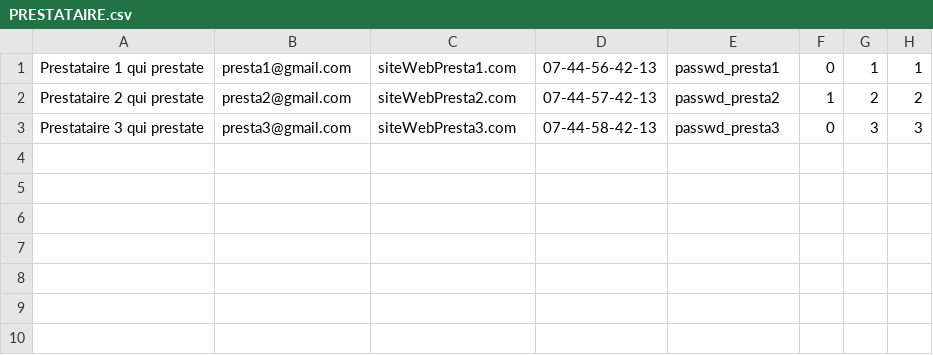
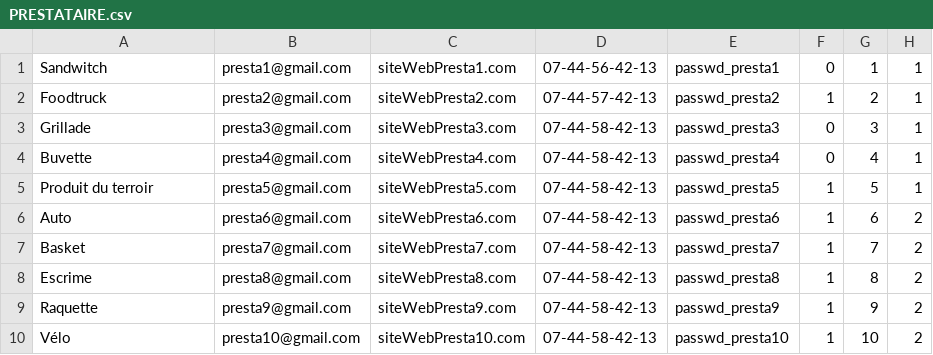
Before and after one commit to mcrayssac/SAE-S3, a CSV file: BDD/PRESTATAIRE.csv, drawn as a sheet.

```diff
--- a/BDD/PRESTATAIRE.csv
+++ b/BDD/PRESTATAIRE.csv
@@ -1,3 +1,10 @@
-Prestataire 1 qui prestate, presta1@gmail.com, siteWebPresta1.com, 07-44-56-42-13, passwd_presta1, 0, 1, 1
-Prestataire 2 qui prestate, presta2@gmail.com, siteWebPresta2.com, 07-44-57-42-13, passwd_presta2, 1, 2, 2
-Prestataire 3 qui prestate, presta3@gmail.com, siteWebPresta3.com, 07-44-58-42-13, passwd_presta3, 0, 3, 3
+Sandwitch, presta1@gmail.com, siteWebPresta1.com, 07-44-56-42-13, passwd_presta1, 0, 1, 1
+Foodtruck, presta2@gmail.com, siteWebPresta2.com, 07-44-57-42-13, passwd_presta2, 1, 2, 1
+Grillade, presta3@gmail.com, siteWebPresta3.com, 07-44-58-42-13, passwd_presta3, 0, 3, 1
+Buvette, presta4@gmail.com, siteWebPresta4.com, 07-44-58-42-13, passwd_presta4, 0, 4, 1
+Produit du terroir, presta5@gmail.com, siteWebPresta5.com, 07-44-58-42-13, passwd_presta5, 1, 5, 1
+Auto, presta6@gmail.com, siteWebPresta6.com, 07-44-58-42-13, passwd_presta6, 1, 6, 2
+Basket, presta7@gmail.com, siteWebPresta7.com, 07-44-58-42-13, passwd_presta7, 1, 7, 2
+Escrime, presta8@gmail.com, siteWebPresta8.com, 07-44-58-42-13, passwd_presta8, 1, 8, 2
+Raquette, presta9@gmail.com, siteWebPresta9.com, 07-44-58-42-13, passwd_presta9, 1, 9, 2
+Vélo, presta10@gmail.com, siteWebPresta10.com, 07-44-58-42-13, passwd_presta10, 1, 10, 2
```
Also changed, not shown: 2 other files.
